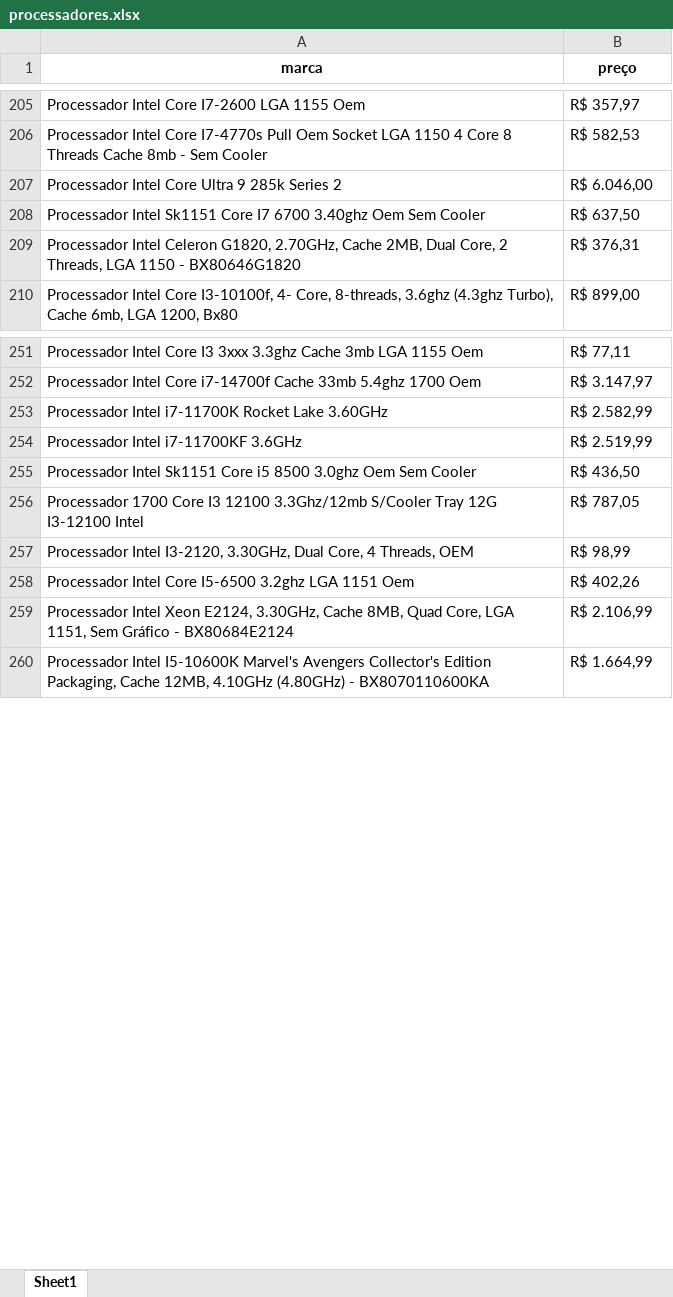
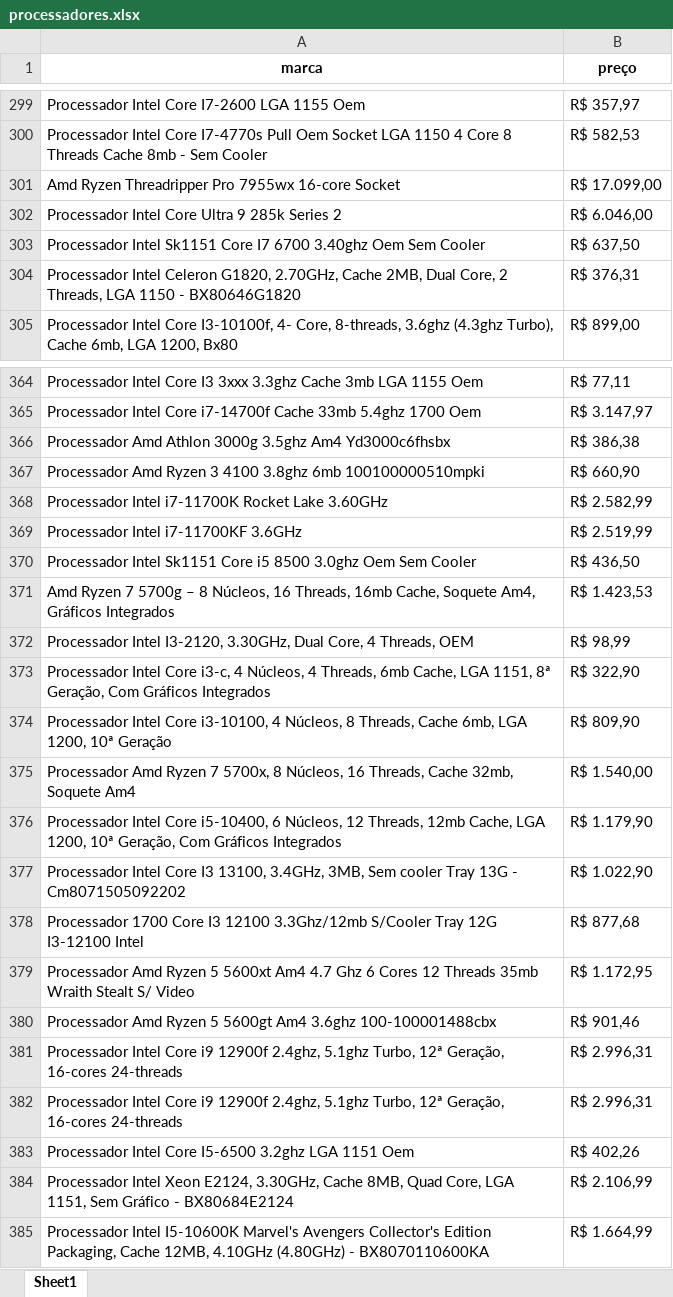
Before and after one commit to Mikhailcherniev/careca, an Excel workbook: siteDinamico2/processadores.xlsx, sheet Sheet1, drawn as a sheet; only a part is shown, gaps mark what is left out; values as stored, in another font and other column widths than the file's, no borders; removed rows and columns are numbered as before the commit, all else as after; the diff covers the shown part only; the diff names each change by its address in the sheet, - before the commit and + after, or states it on an @@ line.

Commit message:
refazendo o tratamento
refazendo o tratamento dos processadores, agora adicionado a fabricante, como intel ou amd

```diff
--- a/siteDinamico2/processadores.xlsx (sheet Sheet1)
+++ b/siteDinamico2/processadores.xlsx (sheet Sheet1)
+row 301: Amd Ryzen Threadripper Pro 7955wx 16-core Socket | R$ 17.099,00
+row 366: Processador Amd Athlon 3000g 3.5ghz Am4 Yd3000c6fhsbx | R$ 386,38
+row 367: Processador Amd Ryzen 3 4100 3.8ghz 6mb 100100000510mpki | R$ 660,90
-row 256: Processador 1700 Core I3 12100 3.3Ghz/12mb S/Cooler Tray 12G I3-12100 Intel | R$ 787,05
+row 371: Amd Ryzen 7 5700g – 8 Núcleos, 16 Threads, 16mb Cache, Soquete Am4, Gráficos Integrados | R$ 1.423,53
+row 373: Processador Intel Core i3-c, 4 Núcleos, 4 Threads, 6mb Cache, LGA 1151, 8ª Geração, Com Gráficos Integrados | R$ 322,90
+row 374: Processador Intel Core i3-10100, 4 Núcleos, 8 Threads, Cache 6mb, LGA 1200, 10ª Geração | R$ 809,90
+row 375: Processador Amd Ryzen 7 5700x, 8 Núcleos, 16 Threads, Cache 32mb, Soquete Am4 | R$ 1.540,00
+row 376: Processador Intel Core i5-10400, 6 Núcleos, 12 Threads, 12mb Cache, LGA 1200, 10ª Geração, Com Gráficos Integrados | R$ 1.179,90
+row 377: Processador Intel Core I3 13100, 3.4GHz, 3MB, Sem cooler Tray 13G - Cm8071505092202 | R$ 1.022,90
+row 378: Processador 1700 Core I3 12100 3.3Ghz/12mb S/Cooler Tray 12G I3-12100 Intel | R$ 877,68
+row 379: Processador Amd Ryzen 5 5600xt Am4 4.7 Ghz 6 Cores 12 Threads 35mb Wraith Stealt S/ Video | R$ 1.172,95
+row 380: Processador Amd Ryzen 5 5600gt Am4 3.6ghz 100-100001488cbx | R$ 901,46
+row 381: Processador Intel Core i9 12900f 2.4ghz, 5.1ghz Turbo, 12ª Geração, 16-cores 24-threads | R$ 2.996,31
+row 382: Processador Intel Core i9 12900f 2.4ghz, 5.1ghz Turbo, 12ª Geração, 16-cores 24-threads | R$ 2.996,31
```
Also changed, not shown: 124 added rows, 12 removed rows, 77 moved rows and 9 edited cells elsewhere in this sheet, siteDinamico/cadeiras_limpo.xlsx, siteDinamico2/processadores_limpo.xlsx, 3 other files.
